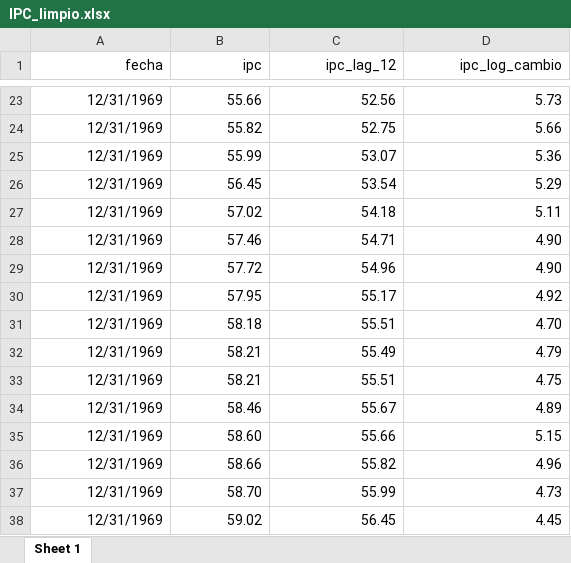
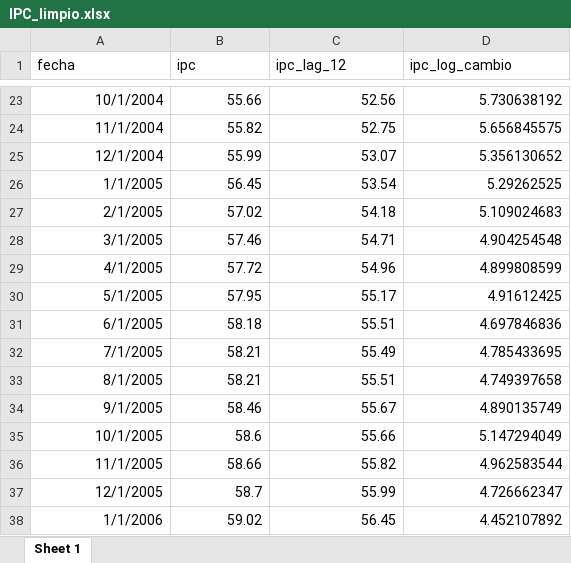
Before and after one commit to Tupxz/Reto1_PoliticaMonetaria_Colombia, an Excel workbook: data/processed/IPC_limpio.xlsx, sheet Sheet 1, drawn as a sheet; only a part is shown, gaps mark what is left out; values as stored, in another font and other column widths than the file's, no borders; removed rows and columns are numbered as before the commit, all else as after; the diff covers the shown part only; the diff names each change by its address in the sheet, - before the commit and + after, or states it on an @@ line.

```diff
--- a/data/processed/IPC_limpio.xlsx (sheet Sheet 1)
+++ b/data/processed/IPC_limpio.xlsx (sheet Sheet 1)
-A1:D1 alignment: right
+A1:D1 alignment: left
-A23 (fecha): 12/31/1969
+A23 (fecha): 10/1/2004
-D23 (ipc_log_cambio): 5.73
+D23 (ipc_log_cambio): 5.730638192
-A24 (fecha): 12/31/1969
+A24 (fecha): 11/1/2004
-D24 (ipc_log_cambio): 5.66
+D24 (ipc_log_cambio): 5.656845575
-A25 (fecha): 12/31/1969
+A25 (fecha): 12/1/2004
-D25 (ipc_log_cambio): 5.36
+D25 (ipc_log_cambio): 5.356130652
-A26 (fecha): 12/31/1969
+A26 (fecha): 1/1/2005
-D26 (ipc_log_cambio): 5.29
+D26 (ipc_log_cambio): 5.29262525
-A27 (fecha): 12/31/1969
+A27 (fecha): 2/1/2005
-D27 (ipc_log_cambio): 5.11
+D27 (ipc_log_cambio): 5.109024683
-A28 (fecha): 12/31/1969
+A28 (fecha): 3/1/2005
-D28 (ipc_log_cambio): 4.90
+D28 (ipc_log_cambio): 4.904254548
-A29 (fecha): 12/31/1969
+A29 (fecha): 4/1/2005
-D29 (ipc_log_cambio): 4.90
+D29 (ipc_log_cambio): 4.899808599
-A30 (fecha): 12/31/1969
+A30 (fecha): 5/1/2005
-D30 (ipc_log_cambio): 4.92
+D30 (ipc_log_cambio): 4.91612425
-A31 (fecha): 12/31/1969
+A31 (fecha): 6/1/2005
-D31 (ipc_log_cambio): 4.70
+D31 (ipc_log_cambio): 4.697846836
-A32 (fecha): 12/31/1969
+A32 (fecha): 7/1/2005
-D32 (ipc_log_cambio): 4.79
+D32 (ipc_log_cambio): 4.785433695
-A33 (fecha): 12/31/1969
+A33 (fecha): 8/1/2005
-D33 (ipc_log_cambio): 4.75
+D33 (ipc_log_cambio): 4.749397658
-A34 (fecha): 12/31/1969
+A34 (fecha): 9/1/2005
-D34 (ipc_log_cambio): 4.89
+D34 (ipc_log_cambio): 4.890135749
-row 35: 12/31/1969 | 58.60 | 55.66 | 5.15
+row 35: 10/1/2005 | 58.6 | 55.66 | 5.147294049
-A36 (fecha): 12/31/1969
+A36 (fecha): 11/1/2005
-D36 (ipc_log_cambio): 4.96
+D36 (ipc_log_cambio): 4.962583544
-row 37: 12/31/1969 | 58.70 | 55.99 | 4.73
+row 37: 12/1/2005 | 58.7 | 55.99 | 4.726662347
-A38 (fecha): 12/31/1969
+A38 (fecha): 1/1/2006
-D38 (ipc_log_cambio): 4.45
+D38 (ipc_log_cambio): 4.452107892
```
Also changed, not shown: 27 added rows, 27 removed rows and 480 edited cells elsewhere in this sheet, 1 other file.
